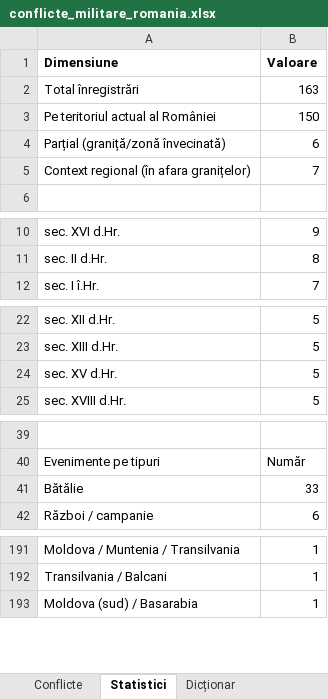
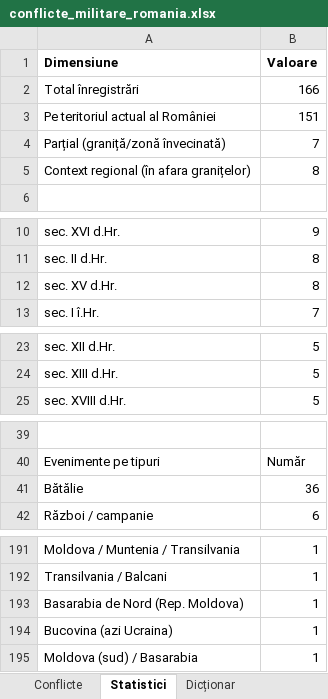
Before and after one commit to andrei-roba29/DetectLab_web_deploy, an Excel workbook: data/conflicte_militare/conflicte_militare_romania.xlsx, sheet Statistici, drawn as a sheet; only a part is shown, gaps mark what is left out; values as stored, in another font and other column widths than the file's, no borders; removed rows and columns are numbered as before the commit, all else as after; the diff covers the shown part only; the diff names each change by its address in the sheet, - before the commit and + after, or states it on an @@ line.

```diff
--- a/data/conflicte_militare/conflicte_militare_romania.xlsx (sheet Statistici)
+++ b/data/conflicte_militare/conflicte_militare_romania.xlsx (sheet Statistici)
-B2 (Valoare): 163
+B2 (Valoare): 166
-B3 (Valoare): 150
+B3 (Valoare): 151
-B4 (Valoare): 6
+B4 (Valoare): 7
-B5 (Valoare): 7
+B5 (Valoare): 8
+row 12: sec. XV d.Hr. | 8
-row 24: sec. XV d.Hr. | 5
-B41 (Valoare): 33
+B41 (Valoare): 36
+row 193: Basarabia de Nord (Rep. Moldova) | 1
+row 194: Bucovina (azi Ucraina) | 1
```
Also changed, not shown: 1 edited cell elsewhere in this sheet, sheet Conflicte, 13 other files.
